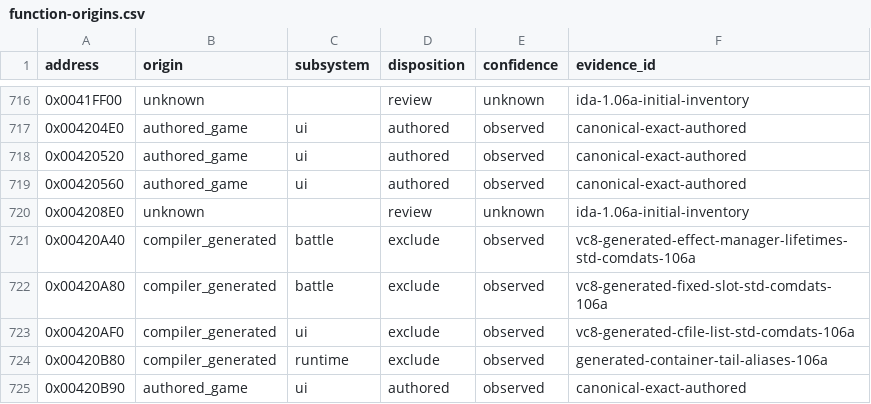
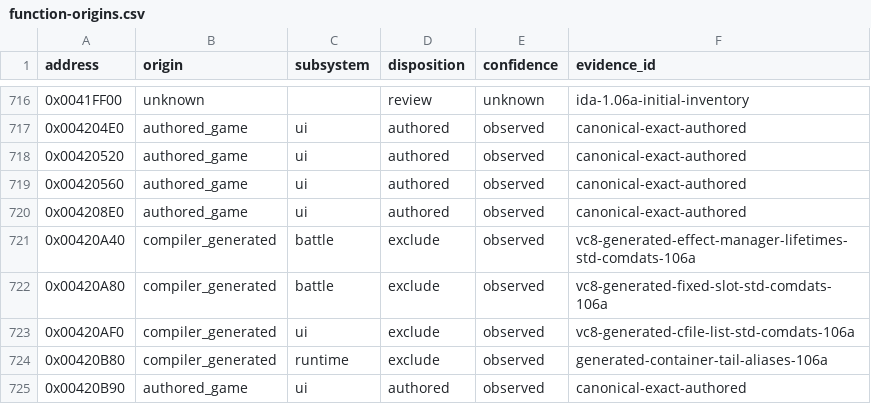
Before and after one commit to N0zoM1z0/th105, a CSV file: config/function-origins.csv, drawn as a sheet; only a part is shown, gaps mark what is left out.

```diff
--- a/config/function-origins.csv
+++ b/config/function-origins.csv
@@ -719,3 +719,3 @@ address,origin,subsystem,disposition,confidence,evidence_id
 0x00420560,authored_game,ui,authored,observed,canonical-exact-authored
-0x004208E0,unknown,,review,unknown,ida-1.06a-initial-inventory
+0x004208E0,authored_game,ui,authored,observed,canonical-exact-authored
 0x00420A40,compiler_generated,battle,exclude,observed,vc8-generated-effect-manager-lifetimes-std-comdats-106a
```
Also changed, not shown: config/implemented.csv, config/matches.csv, 9 other files.
